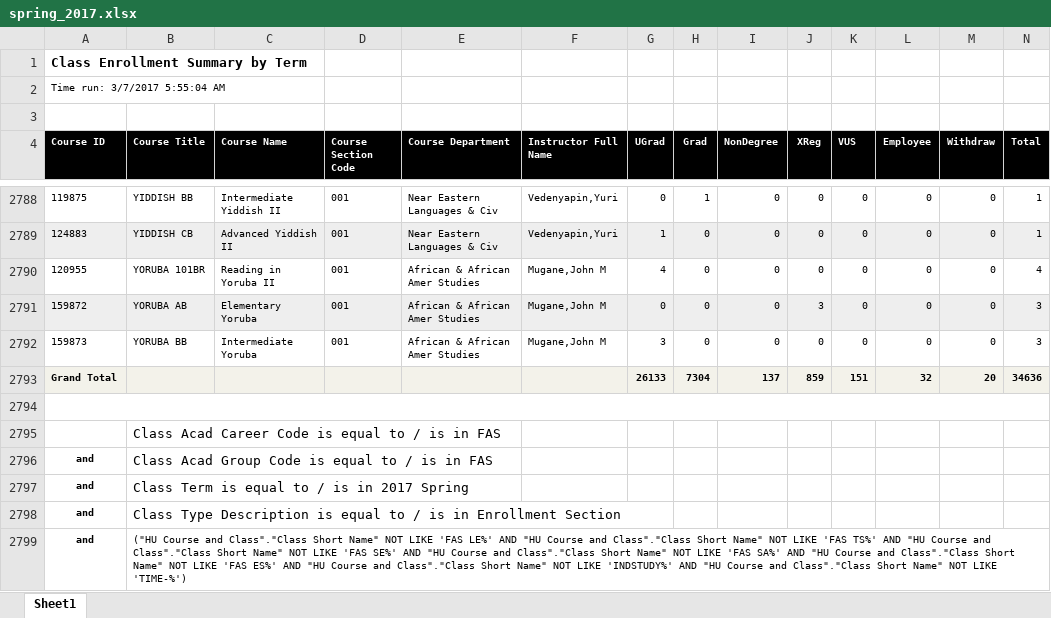
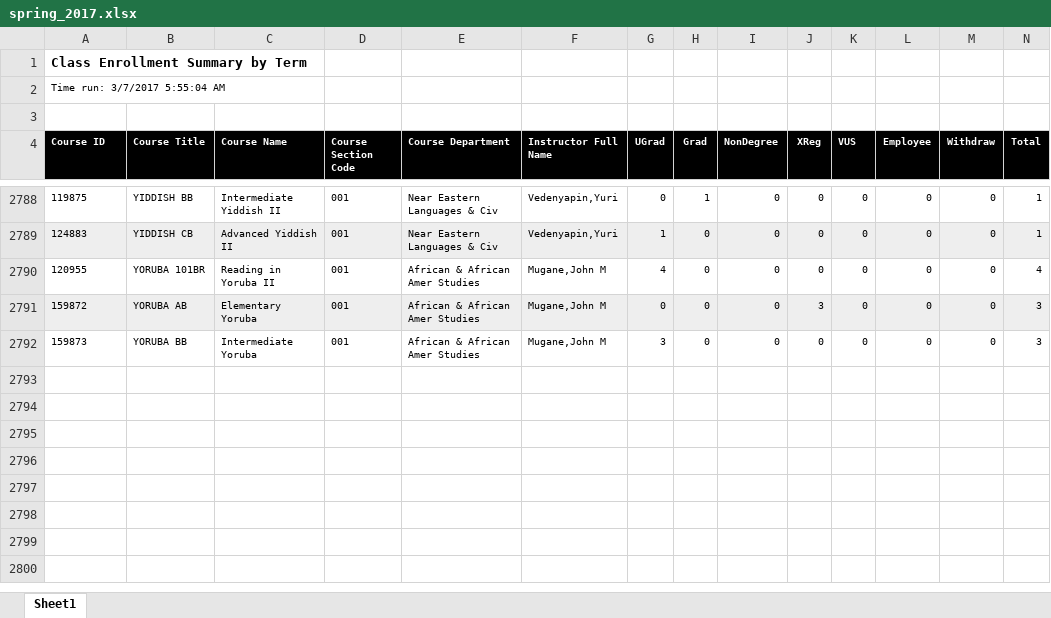
Before and after one commit to conesti/course-enrollment-analysis, an Excel workbook: fall_course_enrollment_analysis/spring_2017.xlsx, sheet Sheet1, drawn as a sheet; only a part is shown, gaps mark what is left out; values as stored, in another font and other column widths than the file's, no borders; the diff names each change by its address in the sheet, - before the commit and + after, or states it on an @@ line.

```diff
--- a/fall_course_enrollment_analysis/spring_2017.xlsx (sheet Sheet1)
+++ b/fall_course_enrollment_analysis/spring_2017.xlsx (sheet Sheet1)
-row 2793: Grand Total |  |  |  |  |  | 26133 | 7304 | 137 | 859 | 151 | 32 | 20 | 34636
-row 2794: (empty)
-row 2795:  | Class Acad Career Code is equal to / is in FAS
-row 2796: and | Class Acad Group Code is equal to / is in FAS
-row 2797: and | Class Term is equal to / is in 2017 Spring
-row 2798: and | Class Type Description is equal to / is in Enrollment Section
-row 2799: and | ("HU Course and Class"."Class Short Name" NOT LIKE 'FAS LE%' AND "HU Course and Class"."Class Short Name" NOT LIKE 'FAS TS%' AND "HU Course and Class"."Class Short Name" NOT LIKE 'FAS SE%' AND "HU Course and Class"."Class Short Name" NOT LIKE 'FAS SA%' AND "HU Course and Class"."Class Short Name" NOT LIKE 'FAS ES%' AND "HU Course and Class"."Class Short Name" NOT LIKE 'INDSTUDY%' AND "HU Course and Class"."Class Short Name" NOT LIKE 'TIME-%')
```
Also changed, not shown: fall_course_enrollment_analysis/spring_2018.xlsx, fall_course_enrollment_analysis/spring_2019.xlsx, 1 other file.
